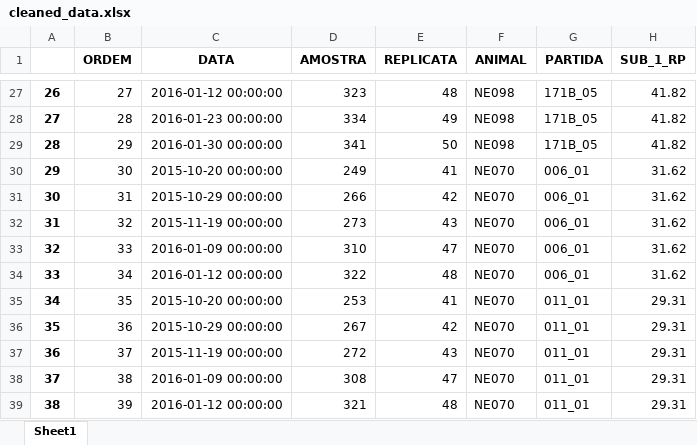
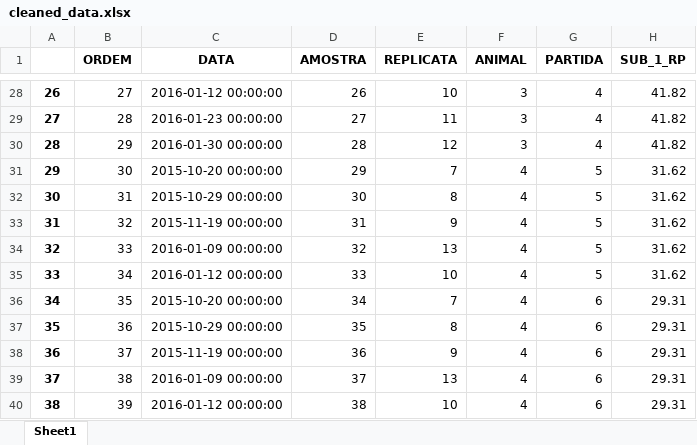
Before and after one commit to hcbh96/Random-Forest-FYP, an Excel workbook: DataCleaning/cleaned_data.xlsx, sheet Sheet1, drawn as a sheet; only a part is shown, gaps mark what is left out; values as stored, in another font and other column widths than the file's, no borders; addresses are those after the commit; the diff covers the shown part only; the diff names each change by its address in the sheet, - before the commit and + after, or states it on an @@ line.

```diff
--- a/DataCleaning/cleaned_data.xlsx (sheet Sheet1)
+++ b/DataCleaning/cleaned_data.xlsx (sheet Sheet1)
-D28 (AMOSTRA): 323
+D28 (AMOSTRA): 26
-E28 (REPLICATA): 48
+E28 (REPLICATA): 10
-F28:F30 (ANIMAL): NE098
+F28:F30 (ANIMAL): 3
-G28:G30 (PARTIDA): 171B_05
+G28:G30 (PARTIDA): 4
-D29 (AMOSTRA): 334
+D29 (AMOSTRA): 27
-E29 (REPLICATA): 49
+E29 (REPLICATA): 11
-D30 (AMOSTRA): 341
+D30 (AMOSTRA): 28
-E30 (REPLICATA): 50
+E30 (REPLICATA): 12
-D31 (AMOSTRA): 249
+D31 (AMOSTRA): 29
-E31 (REPLICATA): 41
+E31 (REPLICATA): 7
-F31:F40 (ANIMAL): NE070
+F31:F40 (ANIMAL): 4
-G31:G35 (PARTIDA): 006_01
+G31:G35 (PARTIDA): 5
-D32 (AMOSTRA): 266
+D32 (AMOSTRA): 30
-E32 (REPLICATA): 42
+E32 (REPLICATA): 8
-D33 (AMOSTRA): 273
+D33 (AMOSTRA): 31
-E33 (REPLICATA): 43
+E33 (REPLICATA): 9
-D34 (AMOSTRA): 310
+D34 (AMOSTRA): 32
-E34 (REPLICATA): 47
+E34 (REPLICATA): 13
-D35 (AMOSTRA): 322
+D35 (AMOSTRA): 33
-E35 (REPLICATA): 48
+E35 (REPLICATA): 10
-D36 (AMOSTRA): 253
+D36 (AMOSTRA): 34
-E36 (REPLICATA): 41
+E36 (REPLICATA): 7
-G36:G40 (PARTIDA): 011_01
+G36:G40 (PARTIDA): 6
-D37 (AMOSTRA): 267
+D37 (AMOSTRA): 35
-E37 (REPLICATA): 42
+E37 (REPLICATA): 8
-D38 (AMOSTRA): 272
+D38 (AMOSTRA): 36
-E38 (REPLICATA): 43
+E38 (REPLICATA): 9
-D39 (AMOSTRA): 308
+D39 (AMOSTRA): 37
-E39 (REPLICATA): 47
+E39 (REPLICATA): 13
-D40 (AMOSTRA): 321
+D40 (AMOSTRA): 38
-E40 (REPLICATA): 48
+E40 (REPLICATA): 10
```
Also changed, not shown: 19 added rows and 1128 edited cells elsewhere in this sheet, DataCleaning/outliers.xlsx, 3 other files.
